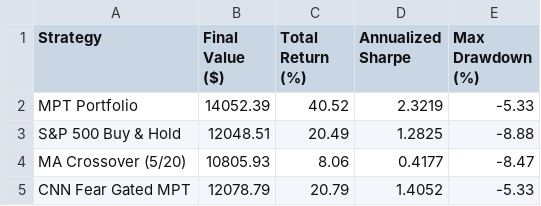
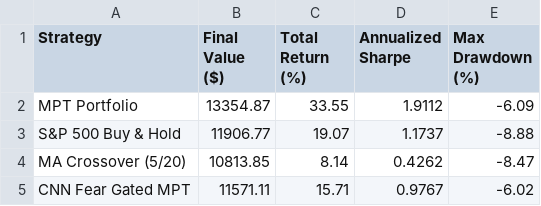
Before and after one commit to vkv23001/portfolio-optimization, a CSV file: outputs/summary.csv, drawn as a sheet.

```diff
--- a/outputs/summary.csv
+++ b/outputs/summary.csv
@@ -1,5 +1,5 @@
 Strategy,Final Value ($),Total Return (%),Annualized Sharpe,Max Drawdown (%)
-MPT Portfolio,14052.39,40.52,2.3219,-5.33
-S&P 500 Buy & Hold,12048.51,20.49,1.2825,-8.88
-MA Crossover (5/20),10805.93,8.06,0.4177,-8.47
-CNN Fear Gated MPT,12078.79,20.79,1.4052,-5.33
+MPT Portfolio,13354.87,33.55,1.9112,-6.09
+S&P 500 Buy & Hold,11906.77,19.07,1.1737,-8.88
+MA Crossover (5/20),10813.85,8.14,0.4262,-8.47
+CNN Fear Gated MPT,11571.11,15.71,0.9767,-6.02
```
Also changed, not shown: outputs/portfolio_values.csv, outputs/todays_allocation.csv, 5 other files.
